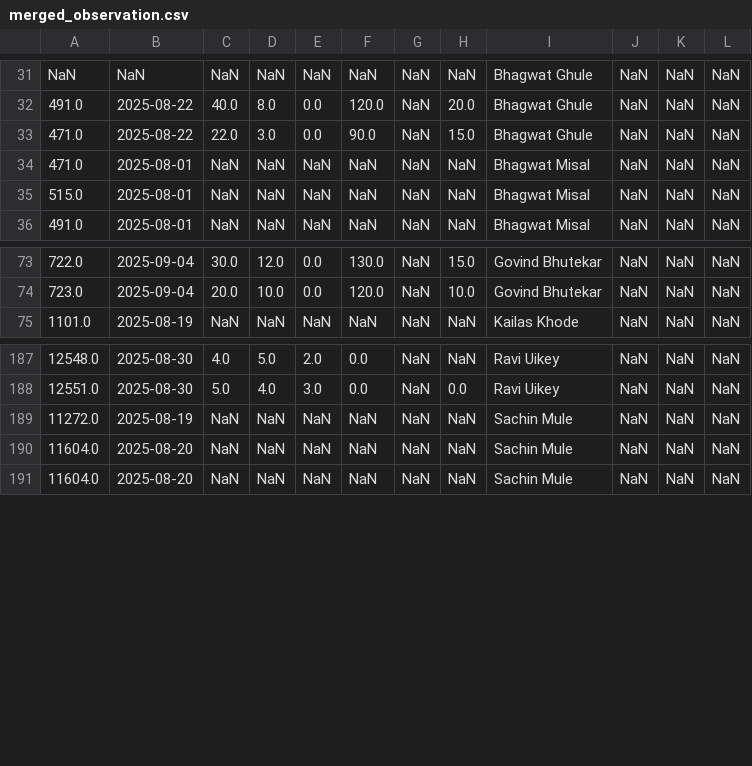
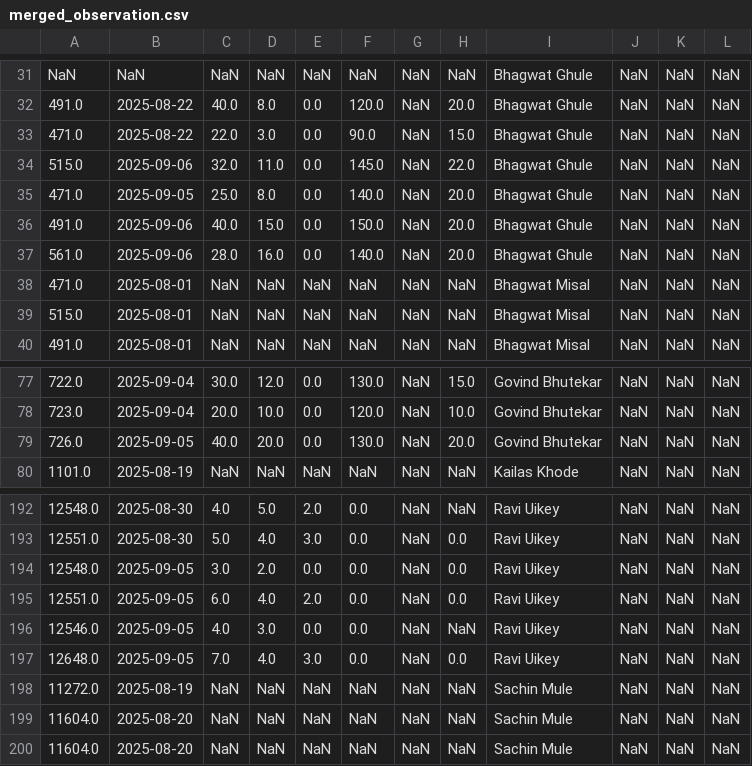
Before and after one commit to karanmaterra/Qfield_Dashboard, a CSV file: data/merged_observation.csv, drawn as a sheet; only a part is shown, gaps mark what is left out; the diff names each change by its address in the sheet, - before the commit and + after, or states it on an @@ line.

```diff
--- a/data/merged_observation.csv
+++ b/data/merged_observation.csv
+row 34: 515.0 | 2025-09-06 | 32.0 | 11.0 | 0.0 | 145.0 | NaN | 22.0 | Bhagwat Ghule | NaN | NaN | NaN
+row 35: 471.0 | 2025-09-05 | 25.0 | 8.0 | 0.0 | 140.0 | NaN | 20.0 | Bhagwat Ghule | NaN | NaN | NaN
+row 36: 491.0 | 2025-09-06 | 40.0 | 15.0 | 0.0 | 150.0 | NaN | 20.0 | Bhagwat Ghule | NaN | NaN | NaN
+row 37: 561.0 | 2025-09-06 | 28.0 | 16.0 | 0.0 | 140.0 | NaN | 20.0 | Bhagwat Ghule | NaN | NaN | NaN
+row 79: 726.0 | 2025-09-05 | 40.0 | 20.0 | 0.0 | 130.0 | NaN | 20.0 | Govind Bhutekar | NaN | NaN | NaN
+row 194: 12548.0 | 2025-09-05 | 3.0 | 2.0 | 0.0 | 0.0 | NaN | 0.0 | Ravi Uikey | NaN | NaN | NaN
+row 195: 12551.0 | 2025-09-05 | 6.0 | 4.0 | 2.0 | 0.0 | NaN | 0.0 | Ravi Uikey | NaN | NaN | NaN
+row 196: 12546.0 | 2025-09-05 | 4.0 | 3.0 | 0.0 | 0.0 | NaN | NaN | Ravi Uikey | NaN | NaN | NaN
+row 197: 12648.0 | 2025-09-05 | 7.0 | 4.0 | 3.0 | 0.0 | NaN | 0.0 | Ravi Uikey | NaN | NaN | NaN
```
Also changed, not shown: data/merged_fieldvisit.csv, data/merged_rainfall.csv, 1 other file.
